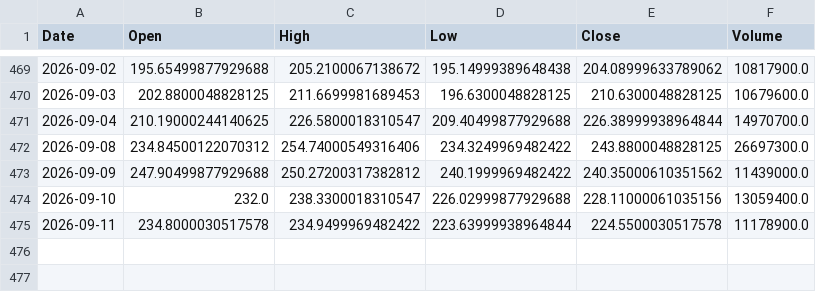
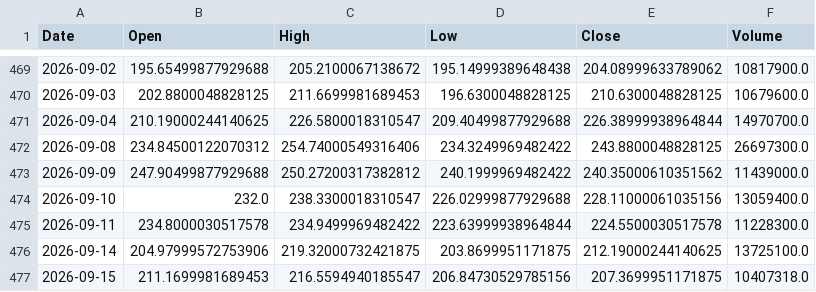
Before and after one commit to LYDIALI16/portfolio-engine, a CSV file: data/us/NBIS.csv, drawn as a sheet; only a part is shown, gaps mark what is left out.

```diff
--- a/data/us/NBIS.csv
+++ b/data/us/NBIS.csv
@@ -474,2 +474,4 @@ Date,Open,High,Low,Close,Volume
 2026-09-10,232.0,238.3300018310547,226.02999877929688,228.11000061035156,13059400.0
-2026-09-11,234.8000030517578,234.9499969482422,223.63999938964844,224.5500030517578,11178900.0
+2026-09-11,234.8000030517578,234.9499969482422,223.63999938964844,224.5500030517578,11228300.0
+2026-09-14,204.97999572753906,219.32000732421875,203.8699951171875,212.19000244140625,13725100.0
+2026-09-15,211.1699981689453,216.5594940185547,206.84730529785156,207.3699951171875,10407318.0
```
Also changed, not shown: data/us/AVGO.csv, data/us/DUOL.csv, 20 other files.
